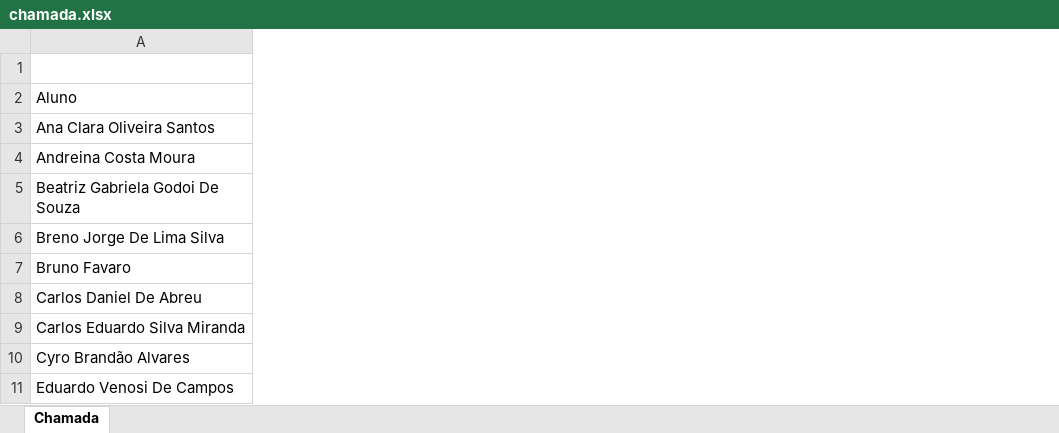
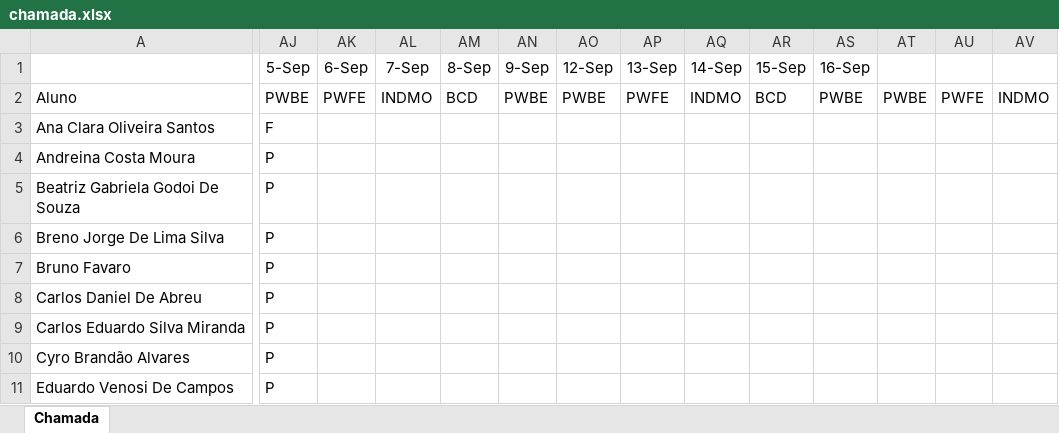
Before and after one commit to wellifabio/senai2022, an Excel workbook: 2des/chamada.xlsx, sheet Chamada, drawn as a sheet; only a part is shown, gaps mark what is left out; values as stored, in another font and other column widths than the file's, no borders; conditional formats not drawn; the diff covers the shown part only; the diff names each change by its address in the sheet, - before the commit and + after, or states it on an @@ line.

```diff
--- a/2des/chamada.xlsx (sheet Chamada)
+++ b/2des/chamada.xlsx (sheet Chamada)
+column AJ (5-Sep), rows 2-11: PWBE | F | P | P | P | P | P | P | P | P
+column AK (6-Sep), row 2: PWFE
+column AL (7-Sep), row 2: INDMO
+column AM (8-Sep), row 2: BCD
+column AN (9-Sep), row 2: PWBE
+column AO (12-Sep), row 2: PWBE
+column AP (13-Sep), row 2: PWFE
+column AQ (14-Sep), row 2: INDMO
+column AR (15-Sep), row 2: BCD
+column AS (16-Sep), row 2: PWBE
+column AT, row 2: PWBE
+column AU, row 2: PWFE
+column AV, row 2: INDMO
```
Also changed, not shown: 2 added columns elsewhere in this sheet, 5 other files.
